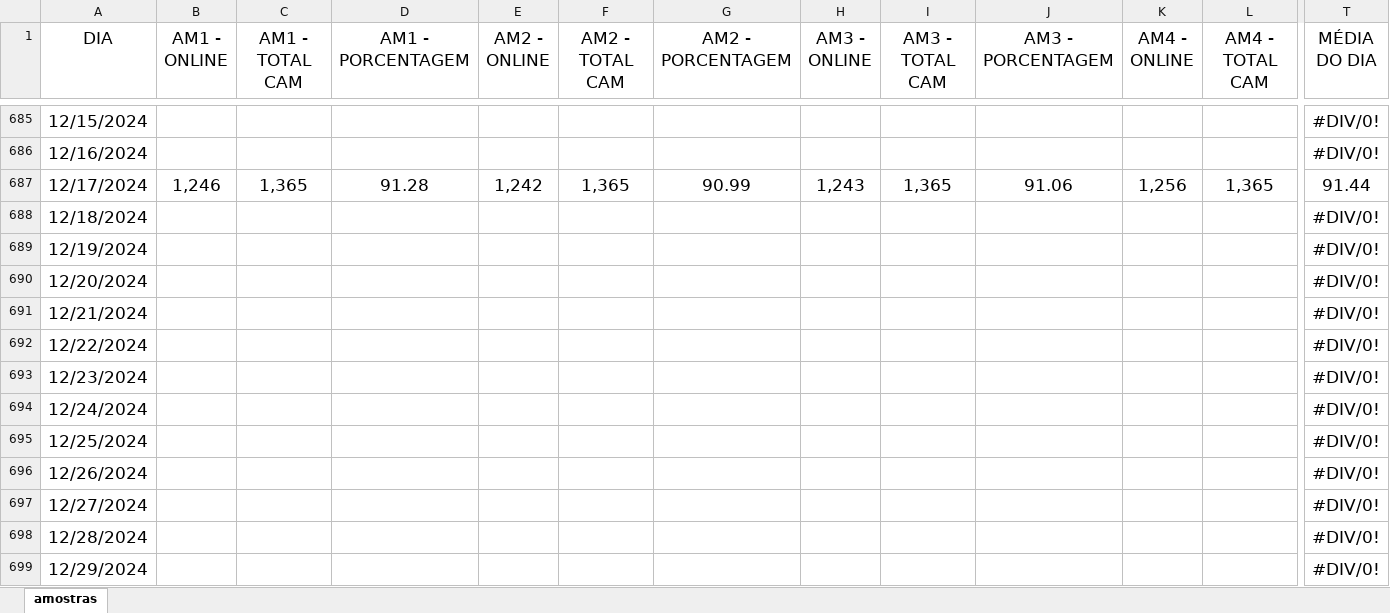
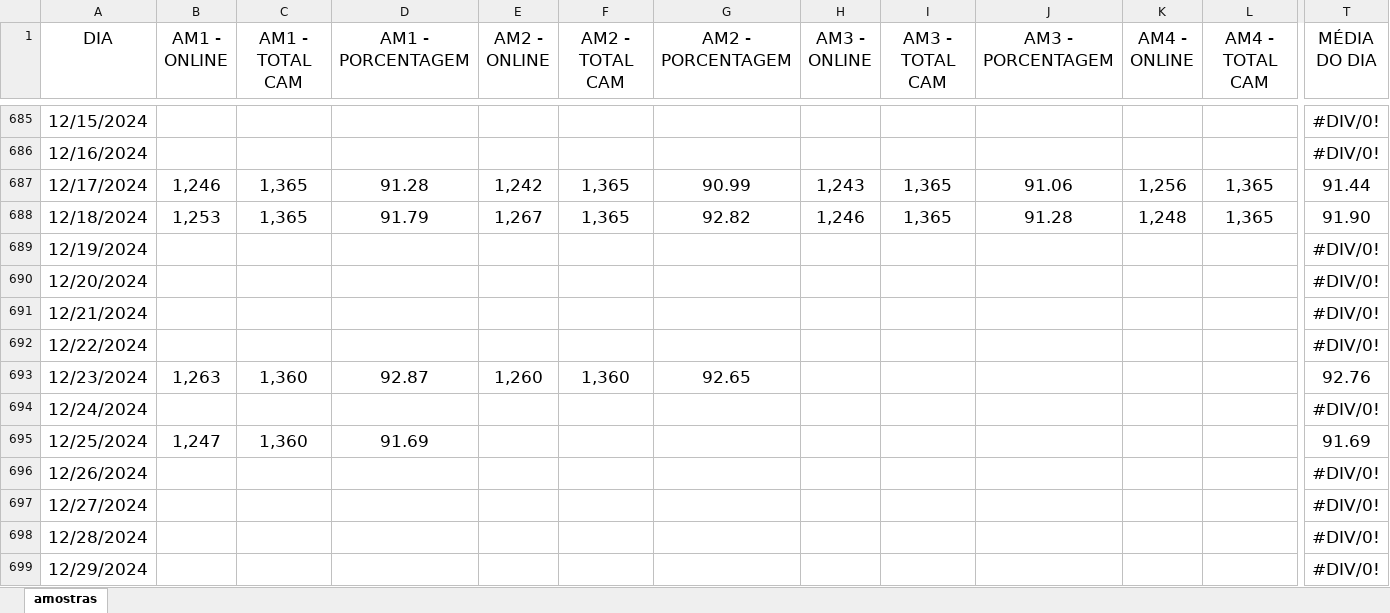
Before and after one commit to andrealansp/relatorio_disponibilidade, an Excel workbook: disponibilidade/DISPONIBILIDADE_CONTRATO.xlsx, sheet amostras, drawn as a sheet; only a part is shown, gaps mark what is left out; values as stored, in another font and other column widths than the file's, no borders; table styles not drawn; the diff covers the shown part only; the diff names each change by its address in the sheet, - before the commit and + after, or states it on an @@ line.

```diff
--- a/disponibilidade/DISPONIBILIDADE_CONTRATO.xlsx (sheet amostras)
+++ b/disponibilidade/DISPONIBILIDADE_CONTRATO.xlsx (sheet amostras)
-B688 (AM1 - ONLINE): (empty)
+B688 (AM1 - ONLINE): 1,253
-C688 (AM1 - TOTAL CAM): (empty)
+C688 (AM1 - TOTAL CAM): 1,365
-D688 (AM1 - PORCENTAGEM): (empty)
+D688 (AM1 - PORCENTAGEM): 91.79
-E688 (AM2 - ONLINE): (empty)
+E688 (AM2 - ONLINE): 1,267
-F688 (AM2 - TOTAL CAM): (empty)
+F688 (AM2 - TOTAL CAM): 1,365
-G688 (AM2 - PORCENTAGEM): (empty)
+G688 (AM2 - PORCENTAGEM): 92.82
-H688 (AM3 - ONLINE): (empty)
+H688 (AM3 - ONLINE): 1,246
-I688 (AM3 - TOTAL CAM): (empty)
+I688 (AM3 - TOTAL CAM): 1,365
-J688 (AM3 - PORCENTAGEM): (empty)
+J688 (AM3 - PORCENTAGEM): 91.28
-K688 (AM4 - ONLINE): (empty)
+K688 (AM4 - ONLINE): 1,248
-L688 (AM4 - TOTAL CAM): (empty)
+L688 (AM4 - TOTAL CAM): 1,365
-T688 (MÉDIA DO DIA): #DIV/0!
+T688 (MÉDIA DO DIA): 91.90
-B693 (AM1 - ONLINE): (empty)
+B693 (AM1 - ONLINE): 1,263
-C693 (AM1 - TOTAL CAM): (empty)
+C693 (AM1 - TOTAL CAM): 1,360
-D693 (AM1 - PORCENTAGEM): (empty)
+D693 (AM1 - PORCENTAGEM): 92.87
-E693 (AM2 - ONLINE): (empty)
+E693 (AM2 - ONLINE): 1,260
-F693 (AM2 - TOTAL CAM): (empty)
+F693 (AM2 - TOTAL CAM): 1,360
-G693 (AM2 - PORCENTAGEM): (empty)
+G693 (AM2 - PORCENTAGEM): 92.65
-T693 (MÉDIA DO DIA): #DIV/0!
+T693 (MÉDIA DO DIA): 92.76
-B695 (AM1 - ONLINE): (empty)
+B695 (AM1 - ONLINE): 1,247
-C695 (AM1 - TOTAL CAM): (empty)
+C695 (AM1 - TOTAL CAM): 1,360
-D695 (AM1 - PORCENTAGEM): (empty)
+D695 (AM1 - PORCENTAGEM): 91.69
-T695 (MÉDIA DO DIA): #DIV/0!
+T695 (MÉDIA DO DIA): 91.69
```
Also changed, not shown: 4 edited cells elsewhere in this sheet, downloads/status.xlsx, 4 other files.
